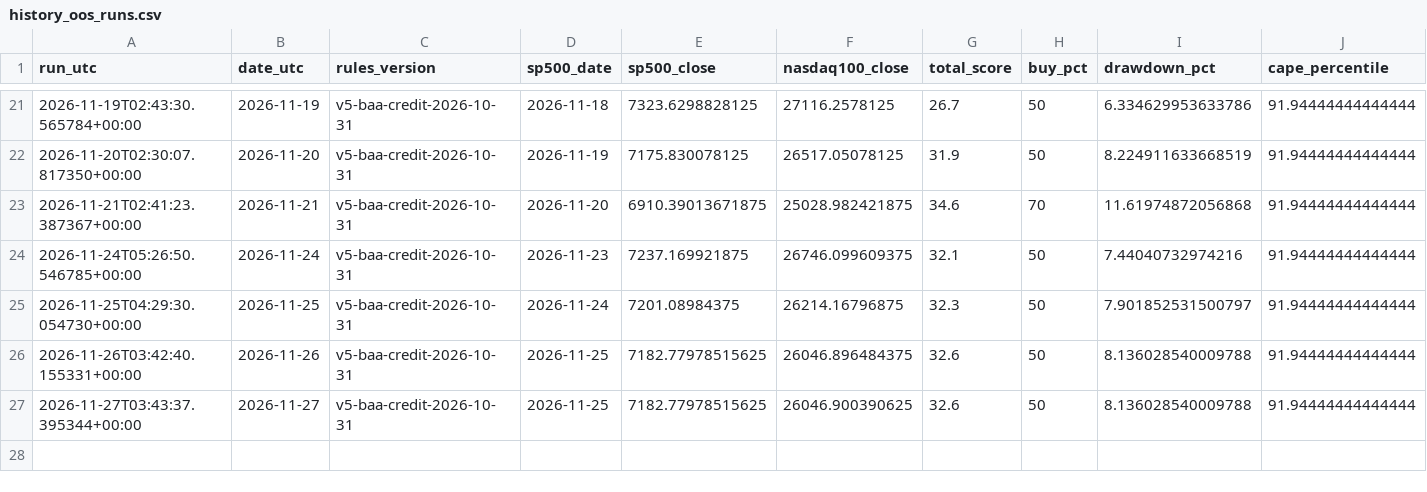
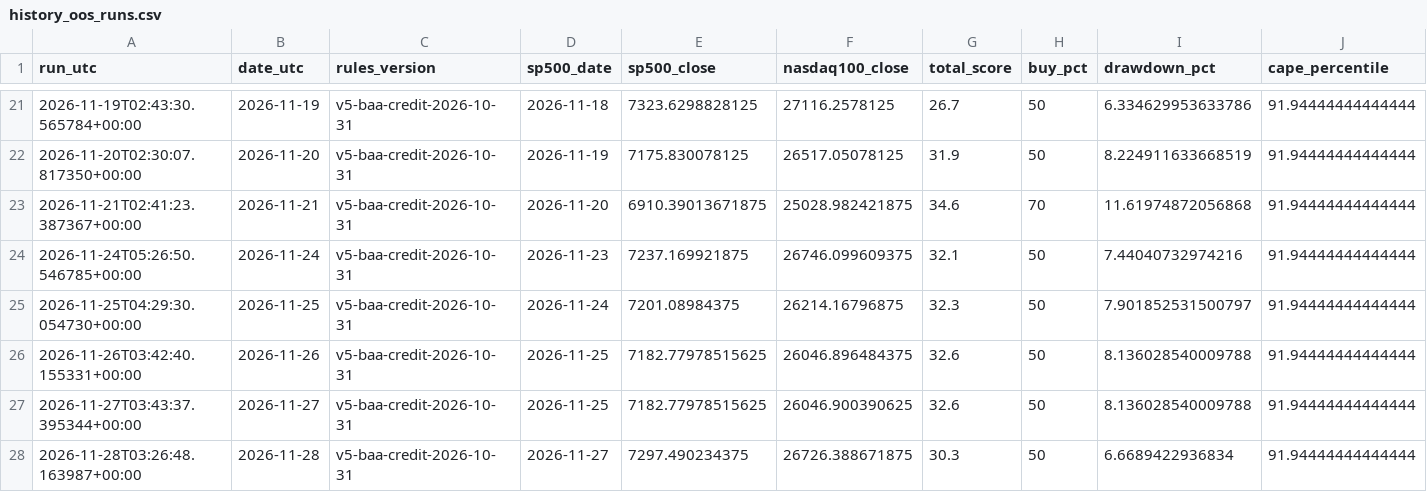
Before and after one commit to gozous/market-dca-assistant, a CSV file: docs/data/history_oos_runs.csv, drawn as a sheet; only a part is shown, gaps mark what is left out; rows hold the shown columns only; the diff names each change by its address in the sheet, - before the commit and + after, or states it on an @@ line.

```diff
--- a/docs/data/history_oos_runs.csv
+++ b/docs/data/history_oos_runs.csv
+row 28: 2026-11-28T03:26:48.163987+00:00 | 2026-11-28 | v5-baa-credit-2026-10-31 | 2026-11-27 | 7297.490234375 | 26726.388671875 | 30.3 | 50 | 6.6689422936834 | 91.94444444444444
```
Also changed, not shown: docs/data/history_oos.csv, docs/data/history_reduction_signals.csv, 2 other files.
